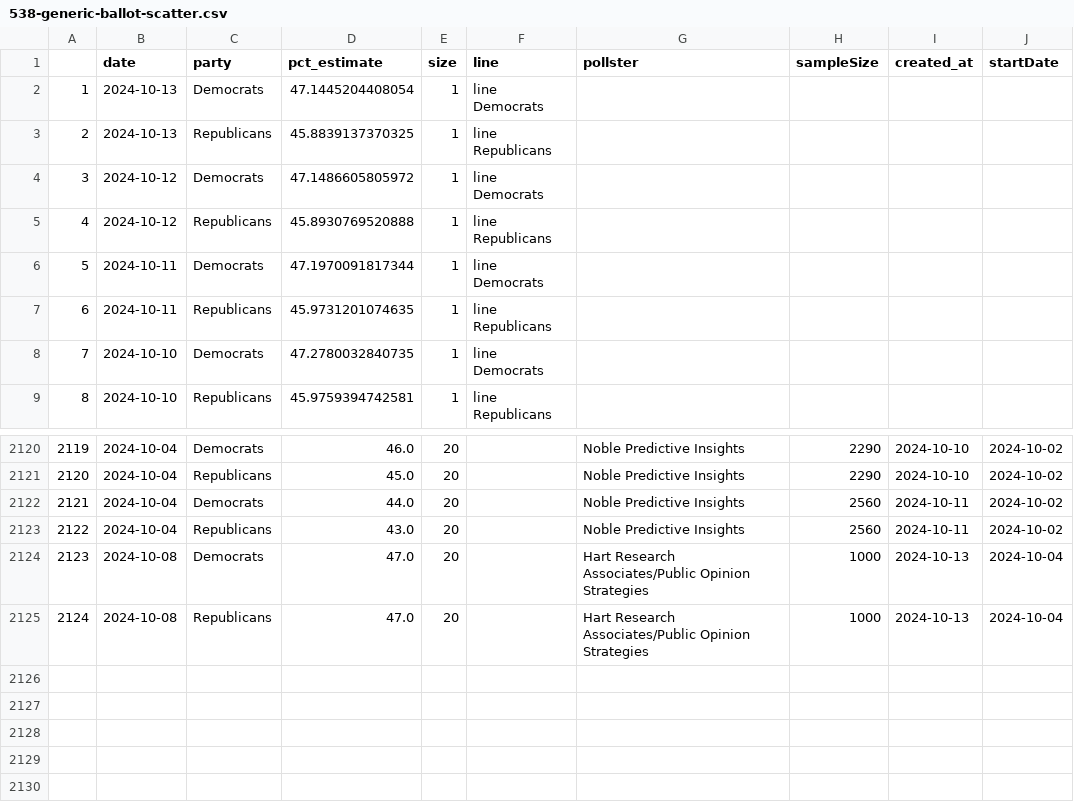
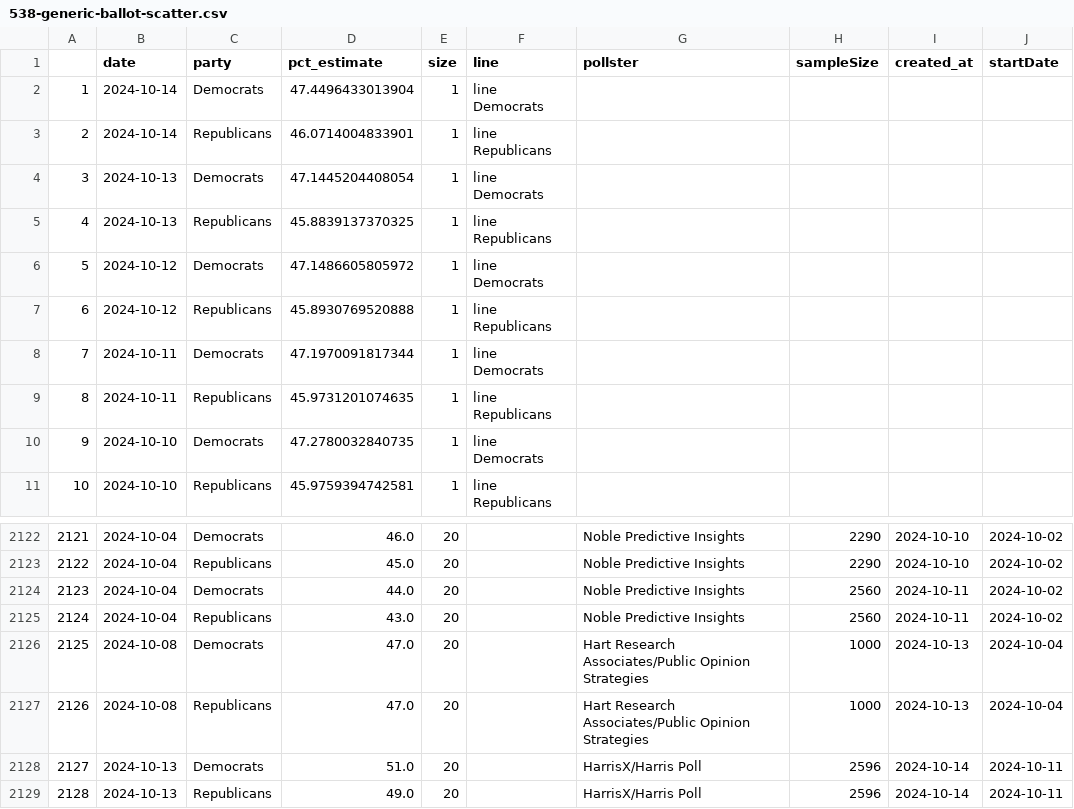
Before and after one commit to vfillis/automated-polling, a CSV file: data/538-generic-ballot-scatter.csv, drawn as a sheet; only a part is shown, gaps mark what is left out; addresses are those after the commit; the diff names each change by its address in the sheet, - before the commit and + after, or states it on an @@ line.

```diff
--- a/data/538-generic-ballot-scatter.csv
+++ b/data/538-generic-ballot-scatter.csv
+row 2: 1 | 2024-10-14 | Democrats | 47.4496433013904 | 1 | line Democrats
+row 3: 2 | 2024-10-14 | Republicans | 46.0714004833901 | 1 | line Republicans
@@ column A renumbered between rows 4 and 2127 @@
+row 2128: 2127 | 2024-10-13 | Democrats | 51.0 | 20 |  | HarrisX/Harris Poll | 2596 | 2024-10-14 | 2024-10-11
+row 2129: 2128 | 2024-10-13 | Republicans | 49.0 | 20 |  | HarrisX/Harris Poll | 2596 | 2024-10-14 | 2024-10-11
```
Also changed, not shown: data/538-president-polling.csv, data/forest_fires_world.csv, 1 other file.
